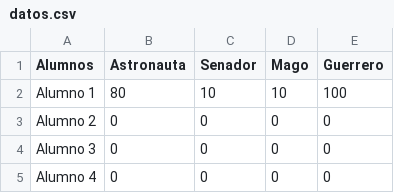
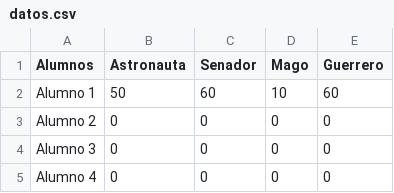
Before and after one commit to Asintota/3C, a CSV file: datos.csv, drawn as a sheet; only a part is shown.

Commit message:
Update datos.csv

```diff
--- a/datos.csv
+++ b/datos.csv
@@ -1,3 +1,3 @@
 Alumnos,Astronauta,Senador,Mago,Guerrero
-Alumno 1,80,10,10,100
+Alumno 1,50,60,10,60
 Alumno 2,0,0,0,0
```
